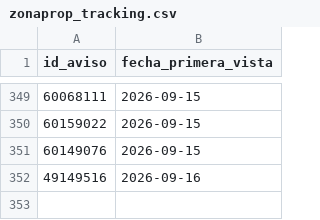
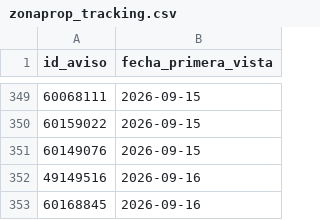
Before and after one commit to jonafe100/dashboard-inmobiliario, a CSV file: zonaprop_tracking.csv, drawn as a sheet; only a part is shown, gaps mark what is left out.

```diff
--- a/zonaprop_tracking.csv
+++ b/zonaprop_tracking.csv
@@ -352 +352,2 @@
 49149516;2026-09-16
+60168845;2026-09-16
```
Also changed, not shown: 1 other file.
